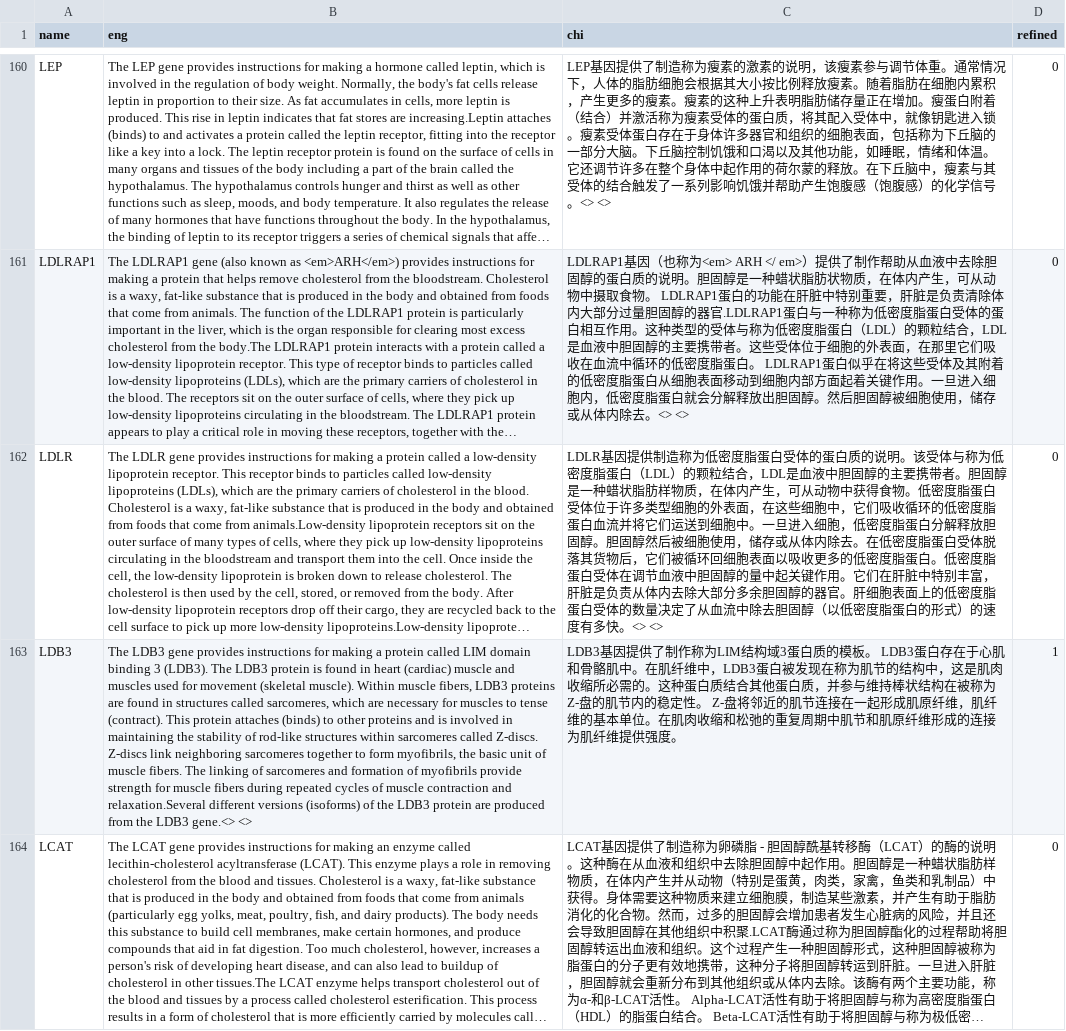
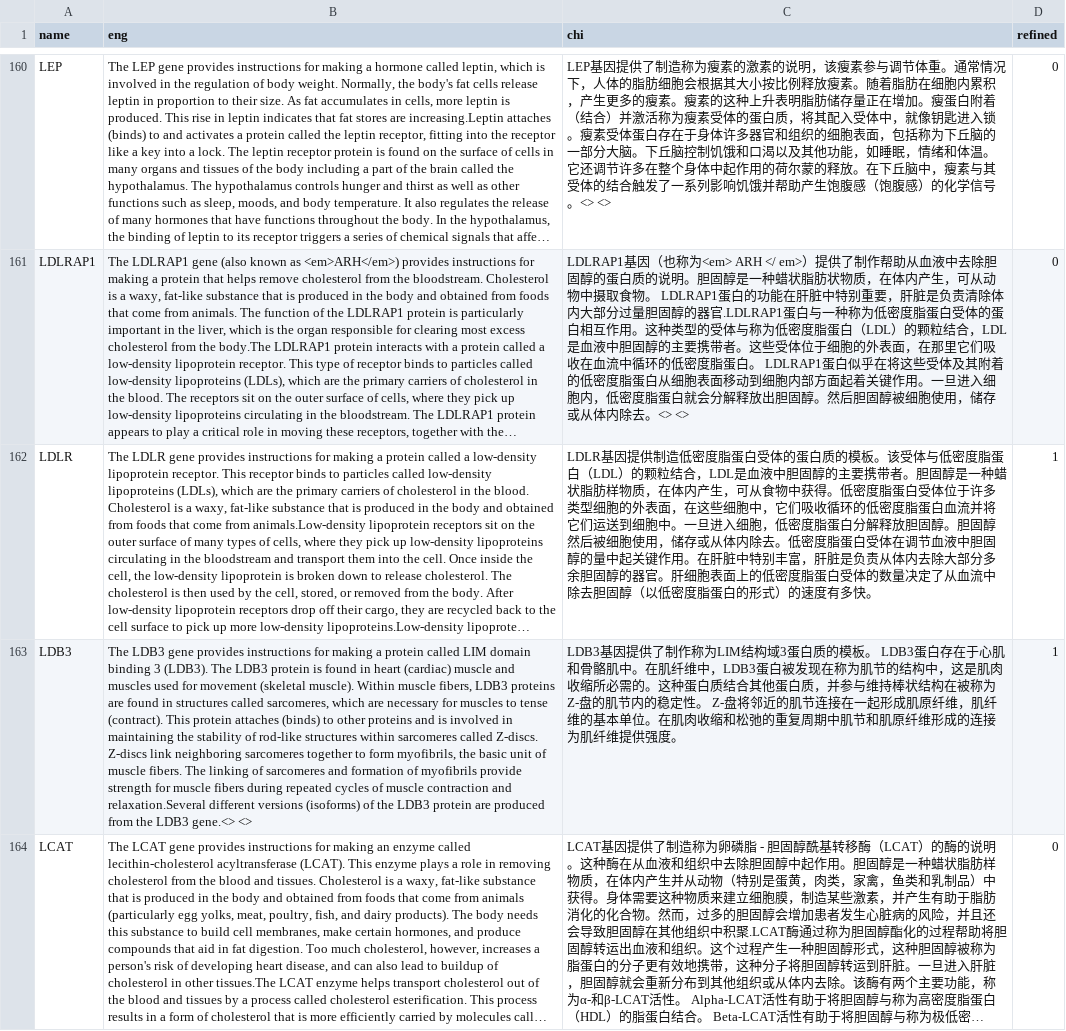
Before and after one commit to verygooder/gene_trans, a TSV file: ghr_gene_trans.tsv, drawn as a sheet; only a part is shown, gaps mark what is left out; long unchanged cells end in …; the diff names each change by its address in the sheet, - before the commit and + after, or states it on an @@ line.

Commit message:
refined LDLR

```diff
--- a/ghr_gene_trans.tsv
+++ b/ghr_gene_trans.tsv
-C162 (chi): …提供制造称为低密度脂蛋白受体的蛋白质的说明。该受体与称为低密度脂蛋白（LDL）的颗粒结合，LDL是血液中胆固醇的主要携带者。胆固醇是一种蜡状脂肪样物质，在体内产生，可从动物中获得食物。低密度脂蛋白受体位于许多类型细胞的外表面，在这些细胞中，它们吸收循环的低密度脂蛋白血流并将它们运送到细胞中。一旦进入细胞，低密度脂蛋白分解释放胆固醇。胆固醇然后被细胞使用，储存或从体内除去。在低密度脂蛋白受体脱落其货物后，它们被循环回细胞表面以吸收更多的低密度脂蛋白。低密度脂蛋白受体在调节血液中胆固醇的量中起关键作用。它们在肝脏中特别丰富，肝脏是负责从体内去除大部分多余胆固醇的器官。肝细胞表面上的低密度脂蛋白受体的数量决定了从血流中除去胆固醇（以低密度脂蛋白的形式）的速度有多快。<> <>
+C162 (chi): …提供制造低密度脂蛋白受体的蛋白质的模板。该受体与低密度脂蛋白（LDL）的颗粒结合，LDL是血液中胆固醇的主要携带者。胆固醇是一种蜡状脂肪样物质，在体内产生，可从食物中获得。低密度脂蛋白受体位于许多类型细胞的外表面，在这些细胞中，它们吸收循环的低密度脂蛋白血流并将它们运送到细胞中。一旦进入细胞，低密度脂蛋白分解释放胆固醇。胆固醇然后被细胞使用，储存或从体内除去。低密度脂蛋白受体在调节血液中胆固醇的量中起关键作用。在肝脏中特别丰富，肝脏是负责从体内去除大部分多余胆固醇的器官。肝细胞表面上的低密度脂蛋白受体的数量决定了从血流中除去胆固醇（以低密度脂蛋白的形式）的速度有多快。
-D162 (refined): 0
+D162 (refined): 1
```
